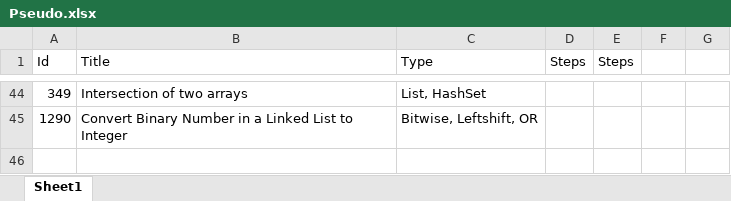
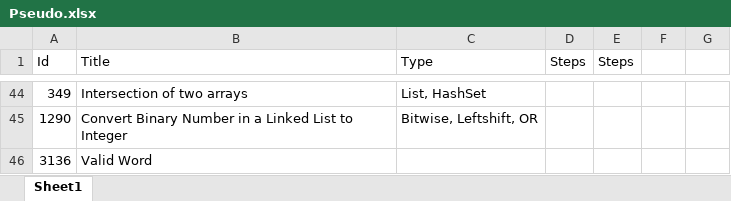
Before and after one commit to Mvrs10/LC_Solutions, an Excel workbook: Pseudo.xlsx, sheet Sheet1, drawn as a sheet; only a part is shown, gaps mark what is left out; values as stored, in another font and other column widths than the file's, no borders; the diff names each change by its address in the sheet, - before the commit and + after, or states it on an @@ line.

Commit message:
Valid Word.

```diff
--- a/Pseudo.xlsx (sheet Sheet1)
+++ b/Pseudo.xlsx (sheet Sheet1)
+row 46: 3136 | Valid Word
```
Also changed, not shown: 4 other files.
